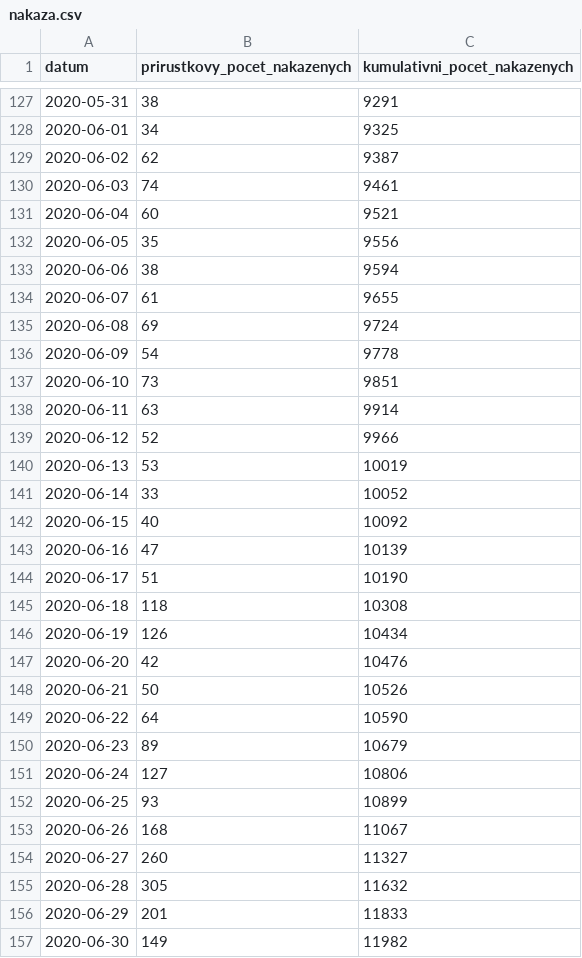
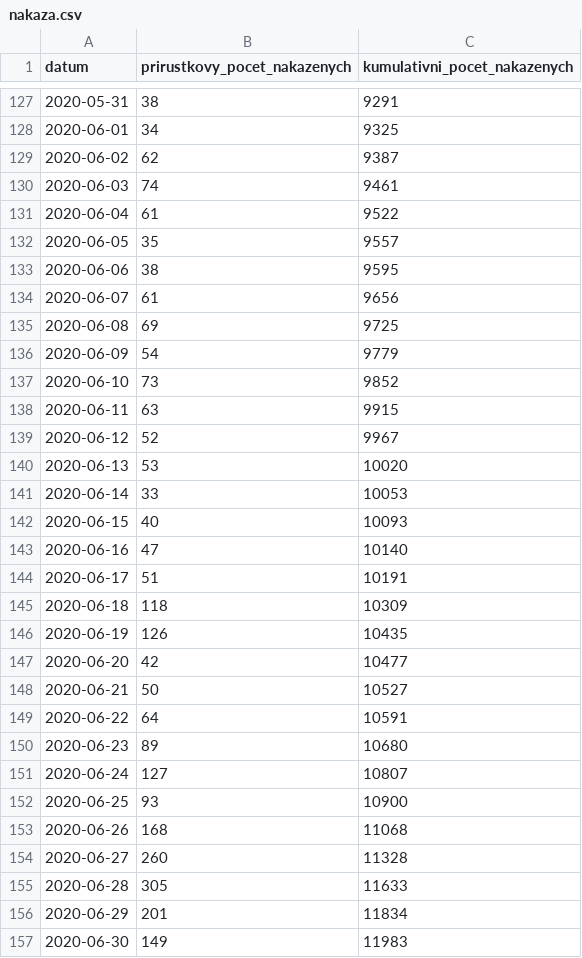
Before and after one commit to michalskop/mzcr-cz-covid-19-data, a CSV file: nakaza.csv, drawn as a sheet; only a part is shown, gaps mark what is left out; the diff covers the shown part only.

```diff
--- a/nakaza.csv
+++ b/nakaza.csv
@@ -130,28 +130,28 @@
 2020-06-03,74,9461
-2020-06-04,60,9521
-2020-06-05,35,9556
-2020-06-06,38,9594
-2020-06-07,61,9655
-2020-06-08,69,9724
-2020-06-09,54,9778
-2020-06-10,73,9851
-2020-06-11,63,9914
-2020-06-12,52,9966
-2020-06-13,53,10019
-2020-06-14,33,10052
-2020-06-15,40,10092
-2020-06-16,47,10139
-2020-06-17,51,10190
-2020-06-18,118,10308
-2020-06-19,126,10434
-2020-06-20,42,10476
-2020-06-21,50,10526
-2020-06-22,64,10590
-2020-06-23,89,10679
-2020-06-24,127,10806
-2020-06-25,93,10899
-2020-06-26,168,11067
-2020-06-27,260,11327
-2020-06-28,305,11632
-2020-06-29,201,11833
-2020-06-30,149,11982
+2020-06-04,61,9522
+2020-06-05,35,9557
+2020-06-06,38,9595
+2020-06-07,61,9656
+2020-06-08,69,9725
+2020-06-09,54,9779
+2020-06-10,73,9852
+2020-06-11,63,9915
+2020-06-12,52,9967
+2020-06-13,53,10020
+2020-06-14,33,10053
+2020-06-15,40,10093
+2020-06-16,47,10140
+2020-06-17,51,10191
+2020-06-18,118,10309
+2020-06-19,126,10435
+2020-06-20,42,10477
+2020-06-21,50,10527
+2020-06-22,64,10591
+2020-06-23,89,10680
+2020-06-24,127,10807
+2020-06-25,93,10900
+2020-06-26,168,11068
+2020-06-27,260,11328
+2020-06-28,305,11633
+2020-06-29,201,11834
+2020-06-30,149,11983
```
Also changed, not shown: 152 edited cells elsewhere in this file, kraj-okres-nakazeni-vyleceni-umrti.csv, nakazeni-vyleceni-umrti-testy.csv, 2 other files.
